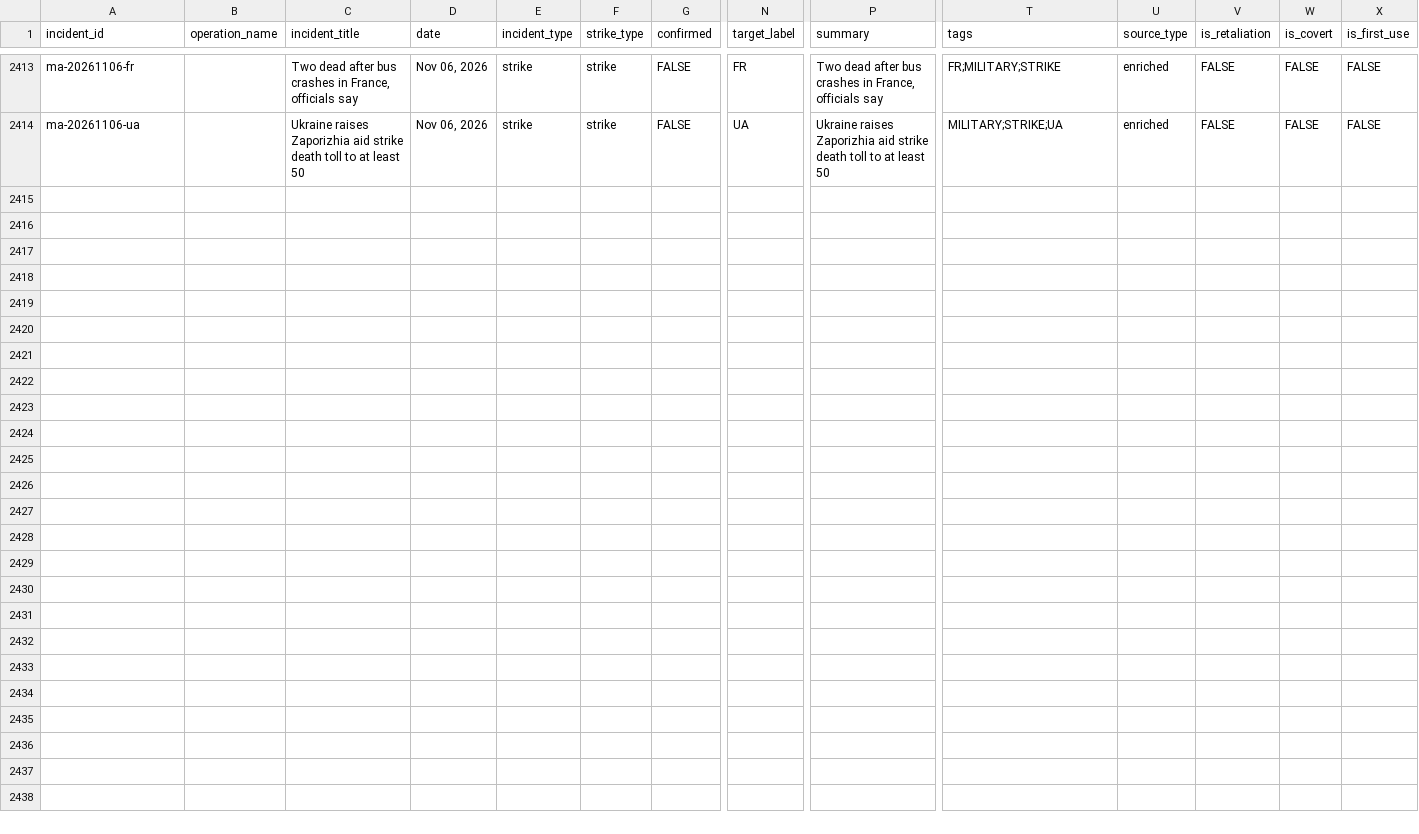
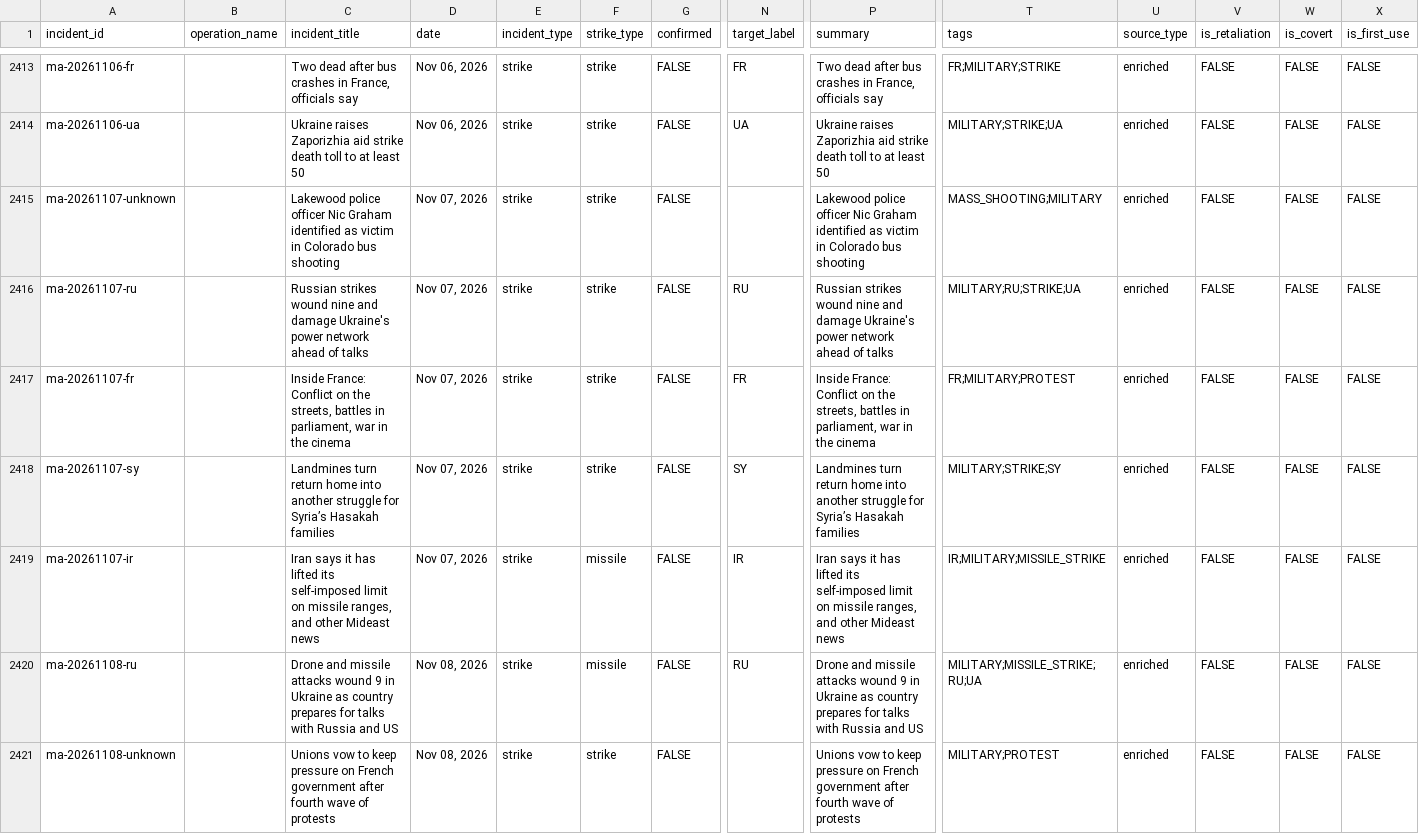
Before and after one commit to chiragr5241/Geopolitics, a CSV file: data/incidents.csv, drawn as a sheet; only a part is shown, gaps mark what is left out; rows hold the shown columns only; the diff covers the shown part only; the diff names each change by its address in the sheet, - before the commit and + after, or states it on an @@ line.

```diff
--- a/data/incidents.csv
+++ b/data/incidents.csv
+row 2415: ma-20261107-unknown |  | Lakewood police officer Nic Graham identified as victim in Colorado bus shooting | Nov 07, 2026 | strike | strike | FALSE |  | Lakewood police officer Nic Graham identified as victim in Colorado bus shooting | MASS_SHOOTING;MILITARY | enriched | FALSE | FALSE | FALSE
+row 2416: ma-20261107-ru |  | Russian strikes wound nine and damage Ukraine's power network ahead of talks | Nov 07, 2026 | strike | strike | FALSE | RU | Russian strikes wound nine and damage Ukraine's power network ahead of talks | MILITARY;RU;STRIKE;UA | enriched | FALSE | FALSE | FALSE
+row 2417: ma-20261107-fr |  | Inside France: Conflict on the streets, battles in parliament, war in the cinema | Nov 07, 2026 | strike | strike | FALSE | FR | Inside France: Conflict on the streets, battles in parliament, war in the cinema | FR;MILITARY;PROTEST | enriched | FALSE | FALSE | FALSE
+row 2418: ma-20261107-sy |  | Landmines turn return home into another struggle for Syria’s Hasakah families | Nov 07, 2026 | strike | strike | FALSE | SY | Landmines turn return home into another struggle for Syria’s Hasakah families | MILITARY;STRIKE;SY | enriched | FALSE | FALSE | FALSE
+row 2419: ma-20261107-ir |  | Iran says it has lifted its self-imposed limit on missile ranges, and other Mideast news | Nov 07, 2026 | strike | missile | FALSE | IR | Iran says it has lifted its self-imposed limit on missile ranges, and other Mideast news | IR;MILITARY;MISSILE_STRIKE | enriched | FALSE | FALSE | FALSE
+row 2420: ma-20261108-ru |  | Drone and missile attacks wound 9 in Ukraine as country prepares for talks with Russia and US | Nov 08, 2026 | strike | missile | FALSE | RU | Drone and missile attacks wound 9 in Ukraine as country prepares for talks with Russia and US | MILITARY;MISSILE_STRIKE;RU;UA | enriched | FALSE | FALSE | FALSE
+row 2421: ma-20261108-unknown |  | Unions vow to keep pressure on French government after fourth wave of protests | Nov 08, 2026 | strike | strike | FALSE |  | Unions vow to keep pressure on French government after fourth wave of protests | MILITARY;PROTEST | enriched | FALSE | FALSE | FALSE
```
Also changed, not shown: 7 added rows elsewhere in this file, data/sources.csv, 5 other files.
